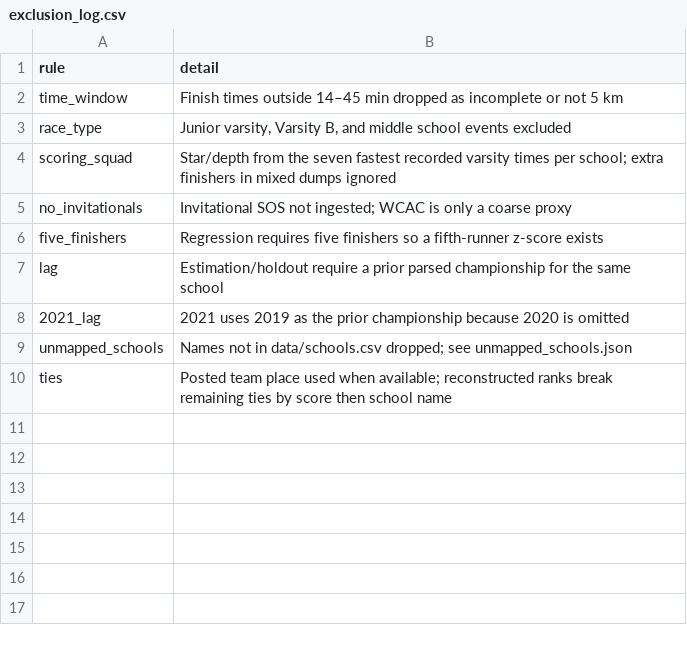
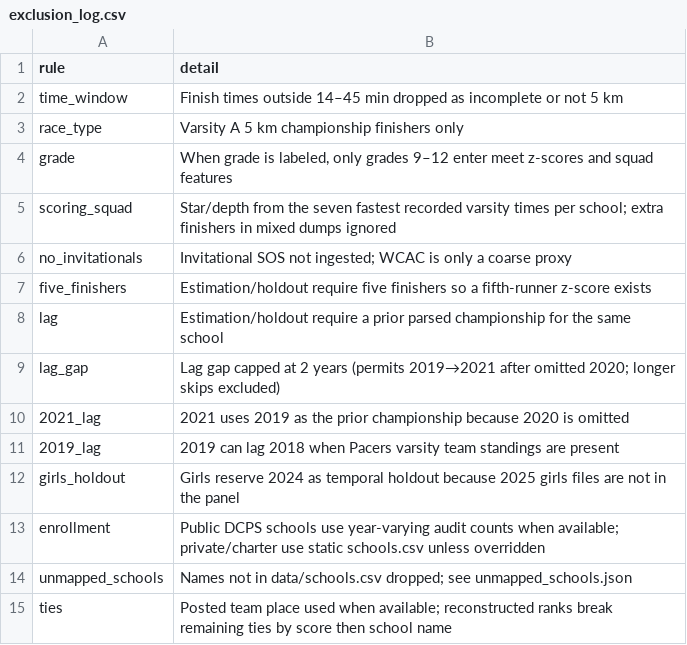
Before and after one commit to timtran7/ts-jhss, a CSV file: data/clean/exclusion_log.csv, drawn as a sheet.

```diff
--- a/data/clean/exclusion_log.csv
+++ b/data/clean/exclusion_log.csv
@@ -2,8 +2,13 @@ rule,detail
 time_window,Finish times outside 14–45 min dropped as incomplete or not 5 km
-race_type,"Junior varsity, Varsity B, and middle school events excluded"
+race_type,Varsity A 5 km championship finishers only
+grade,"When grade is labeled, only grades 9–12 enter meet z-scores and squad features"
 scoring_squad,Star/depth from the seven fastest recorded varsity times per school; extra finishers in mixed dumps ignored
 no_invitationals,Invitational SOS not ingested; WCAC is only a coarse proxy
-five_finishers,Regression requires five finishers so a fifth-runner z-score exists
+five_finishers,Estimation/holdout require five finishers so a fifth-runner z-score exists
 lag,Estimation/holdout require a prior parsed championship for the same school
+lag_gap,Lag gap capped at 2 years (permits 2019→2021 after omitted 2020; longer skips excluded)
 2021_lag,2021 uses 2019 as the prior championship because 2020 is omitted
+2019_lag,2019 can lag 2018 when Pacers varsity team standings are present
+girls_holdout,Girls reserve 2024 as temporal holdout because 2025 girls files are not in the panel
+enrollment,Public DCPS schools use year-varying audit counts when available; private/charter use static schools.csv unless overridden
 unmapped_schools,Names not in data/schools.csv dropped; see unmapped_schools.json
```
Also changed, not shown: data/clean/championship_individuals_girls.csv, data/clean/season_audit.csv, 53 other files.
